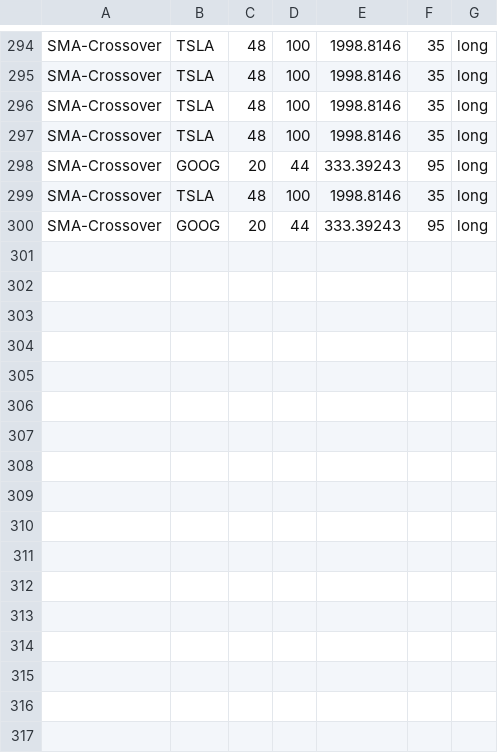
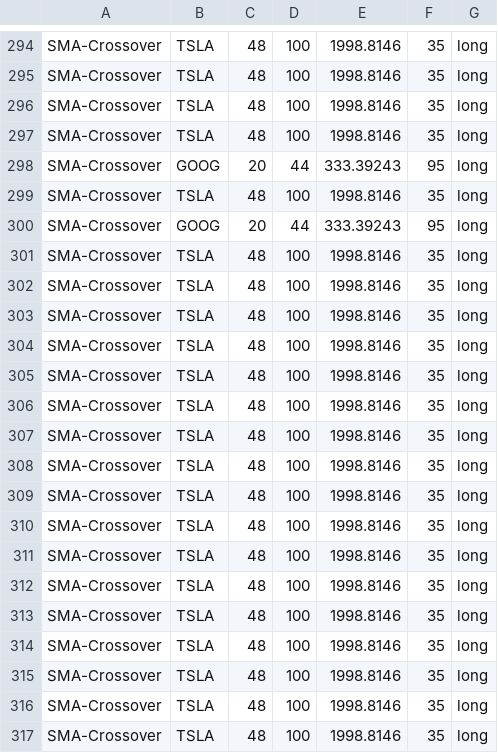
Before and after one commit to LissanKoirala/School, a CSV file: IA/Proof Of Concept/data/simulation-result.csv, drawn as a sheet; only a part is shown, gaps mark what is left out.

```diff
--- a/IA/Proof Of Concept/data/simulation-result.csv
+++ b/IA/Proof Of Concept/data/simulation-result.csv
@@ -300 +300,18 @@ SMA-Crossover,TSLA,48,100,1998.8146,35,long
 SMA-Crossover,GOOG,20,44,333.39243,95,long
+SMA-Crossover,TSLA,48,100,1998.8146,35,long
+SMA-Crossover,TSLA,48,100,1998.8146,35,long
+SMA-Crossover,TSLA,48,100,1998.8146,35,long
+SMA-Crossover,TSLA,48,100,1998.8146,35,long
+SMA-Crossover,TSLA,48,100,1998.8146,35,long
+SMA-Crossover,TSLA,48,100,1998.8146,35,long
+SMA-Crossover,TSLA,48,100,1998.8146,35,long
+SMA-Crossover,TSLA,48,100,1998.8146,35,long
+SMA-Crossover,TSLA,48,100,1998.8146,35,long
+SMA-Crossover,TSLA,48,100,1998.8146,35,long
+SMA-Crossover,TSLA,48,100,1998.8146,35,long
+SMA-Crossover,TSLA,48,100,1998.8146,35,long
+SMA-Crossover,TSLA,48,100,1998.8146,35,long
+SMA-Crossover,TSLA,48,100,1998.8146,35,long
+SMA-Crossover,TSLA,48,100,1998.8146,35,long
+SMA-Crossover,TSLA,48,100,1998.8146,35,long
+SMA-Crossover,TSLA,48,100,1998.8146,35,long
```
Also changed, not shown: 6 other files.
